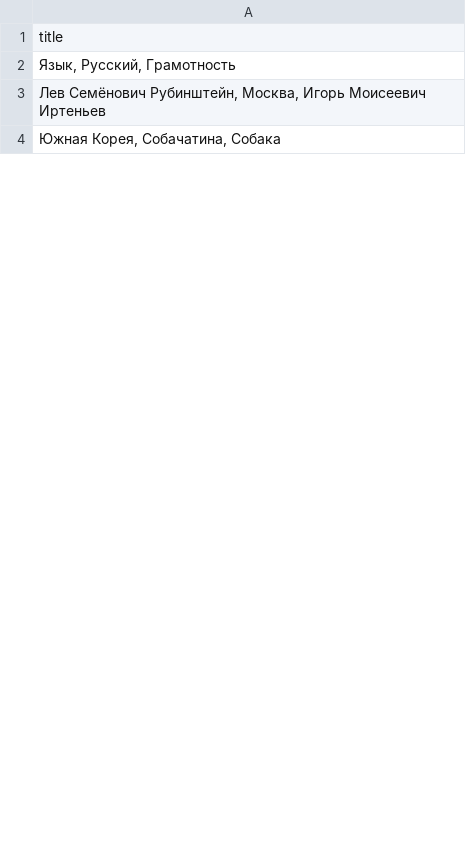
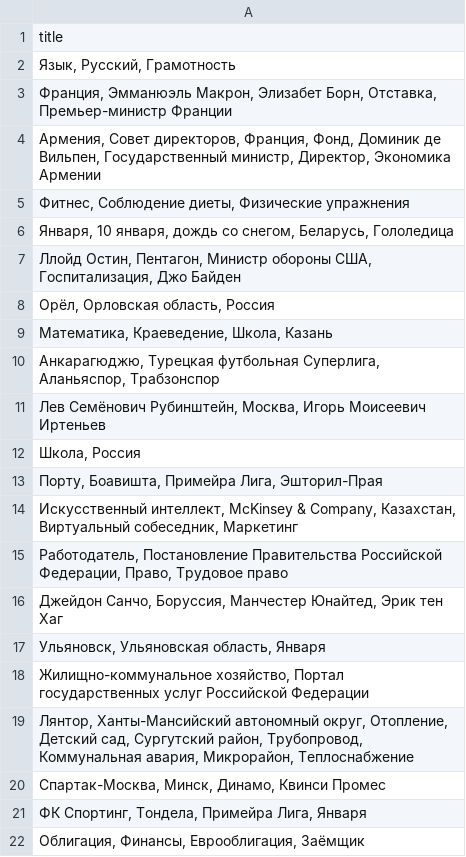
Before and after one commit to kupletist/seo, a CSV file: realtime_trends.csv, drawn as a sheet; only a part is shown; the shorter side is filled out with more unchanged rows; the diff covers the shown part only.

Commit message:
Добавлены файлы today_trends.csv / realtime_trends.csv

```diff
--- a/realtime_trends.csv
+++ b/realtime_trends.csv
@@ -2,2 +2,21 @@ title
 "Язык, Русский, Грамотность"
+"Франция, Эмманюэль Макрон, Элизабет Борн, Отставка, Премьер-министр Франции"
+"Армения, Совет директоров, Франция, Фонд, Доминик де Вильпен, Государственный министр, Директор, Экономика Армении"
+"Фитнес, Соблюдение диеты, Физические упражнения"
+"Января, 10 января, дождь со снегом, Беларусь, Гололедица"
+"Ллойд Остин, Пентагон, Министр обороны США, Госпитализация, Джо Байден"
+"Орёл, Орловская область, Россия"
+"Математика, Краеведение, Школа, Казань"
+"Анкарагюджю, Турецкая футбольная Суперлига, Аланьяспор, Трабзонспор"
 "Лев Семёнович Рубинштейн, Москва, Игорь Моисеевич Иртеньев"
+"Школа, Россия"
+"Порту, Боавишта, Примейра Лига, Эшторил-Прая"
+"Искусственный интеллект, McKinsey & Company, Казахстан, Виртуальный собеседник, Маркетинг"
+"Работодатель, Постановление Правительства Российской Федерации, Право, Трудовое право"
+"Джейдон Санчо, Боруссия, Манчестер Юнайтед, Эрик тен Хаг"
+"Ульяновск, Ульяновская область, Января"
+"Жилищно-коммунальное хозяйство, Портал государственных услуг Российской Федерации"
+"Лянтор, Ханты-Мансийский автономный округ, Отопление, Детский сад, Сургутский район, Трубопровод, Коммунальная авария, Микрорайон, Теплоснабжение"
+"Спартак-Москва, Минск, Динамо, Квинси Промес"
+"ФК Спортинг, Тондела, Примейра Лига, Января"
+"Облигация, Финансы, Еврооблигация, Заёмщик"
```
Also changed, not shown: 52 added rows, 64 removed rows, 4 moved rows and 31 edited cells elsewhere in this file.
